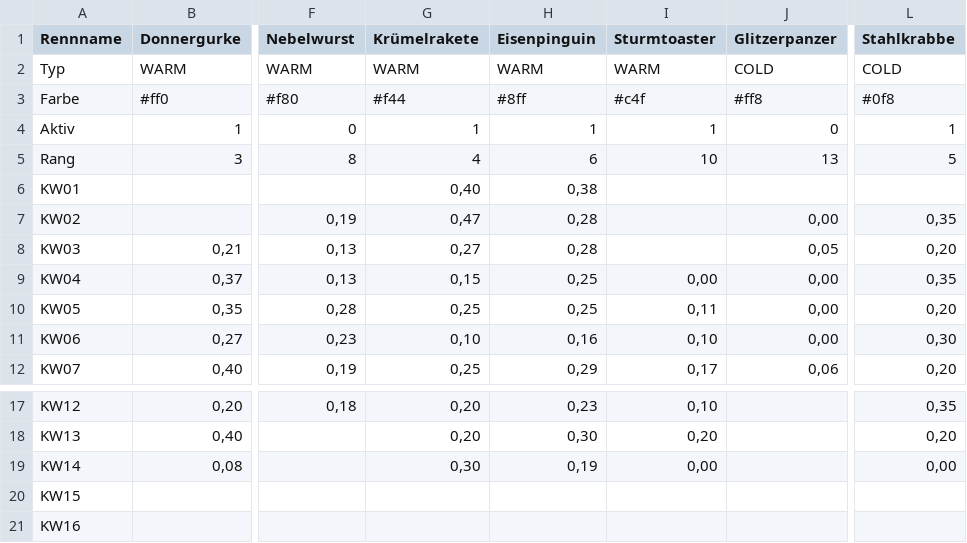
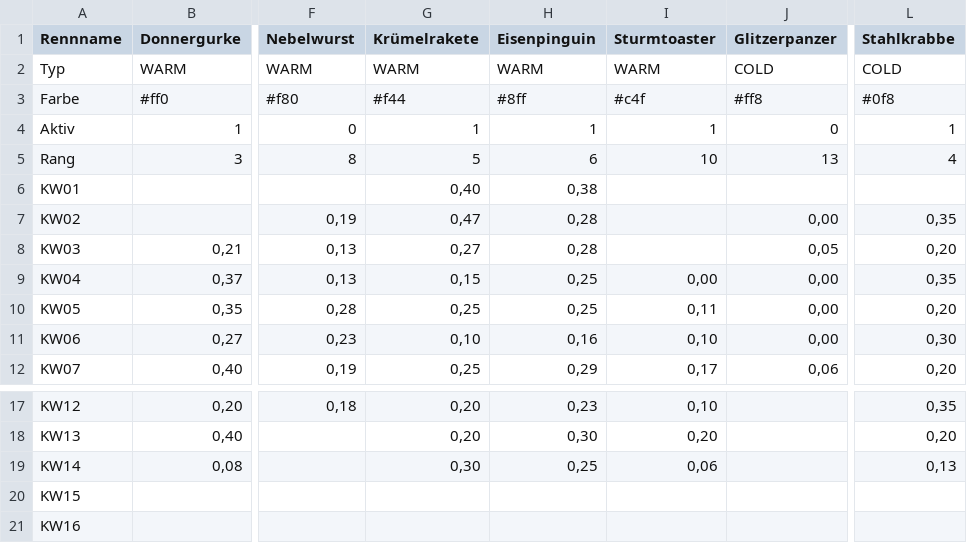
Before and after one commit to christianknoll-create/sdr, a TSV file: daten.tsv, drawn as a sheet; only a part is shown, gaps mark what is left out; the diff names each change by its address in the sheet, - before the commit and + after, or states it on an @@ line.

```diff
--- a/daten.tsv
+++ b/daten.tsv
-G5 (Krümelrakete): 4
+G5 (Krümelrakete): 5
-L5 (Stahlkrabbe): 5
+L5 (Stahlkrabbe): 4
-H19 (Eisenpinguin): 0,19
+H19 (Eisenpinguin): 0,25
-I19 (Sturmtoaster): 0,00
+I19 (Sturmtoaster): 0,06
-L19 (Stahlkrabbe): 0,00
+L19 (Stahlkrabbe): 0,13
```
Also changed, not shown: 1 other file.
